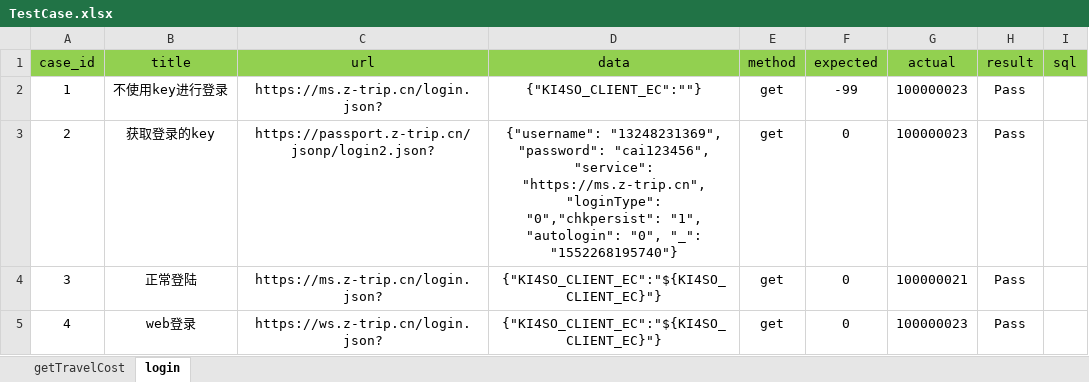
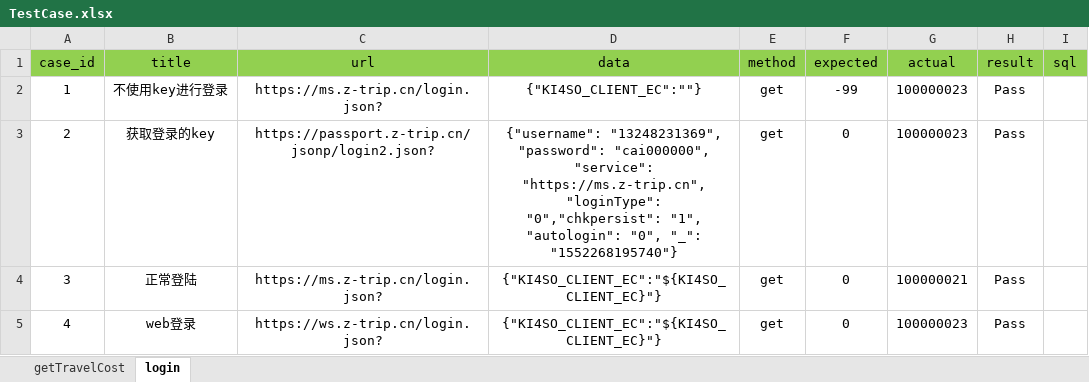
Before and after one commit to caiweichao/ztripAipTest, an Excel workbook: com/resources/TestCase.xlsx, sheet login, drawn as a sheet; values as stored, in another font and other column widths than the file's, no borders; the diff names each change by its address in the sheet, - before the commit and + after, or states it on an @@ line.

```diff
--- a/com/resources/TestCase.xlsx (sheet login)
+++ b/com/resources/TestCase.xlsx (sheet login)
-D3 (data): …"13248231369", "password": "cai123456", "service": "https://ms.z-trip.cn",…
+D3 (data): …"13248231369", "password": "cai000000", "service": "https://ms.z-trip.cn",…
```
Also changed, not shown: 3 other files.
